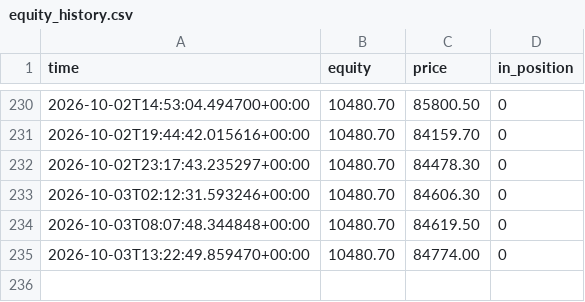
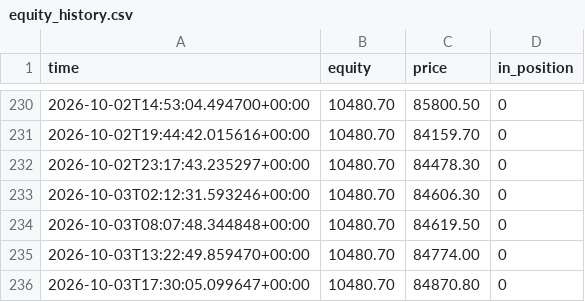
Before and after one commit to Alen9/Test-Trader, a CSV file: equity_history.csv, drawn as a sheet; only a part is shown, gaps mark what is left out.

```diff
--- a/equity_history.csv
+++ b/equity_history.csv
@@ -235 +235,2 @@ time,equity,price,in_position
 2026-10-03T13:22:49.859470+00:00,10480.70,84774.00,0
+2026-10-03T17:30:05.099647+00:00,10480.70,84870.80,0
```
Also changed, not shown: trades_log.csv, 3 other files.
